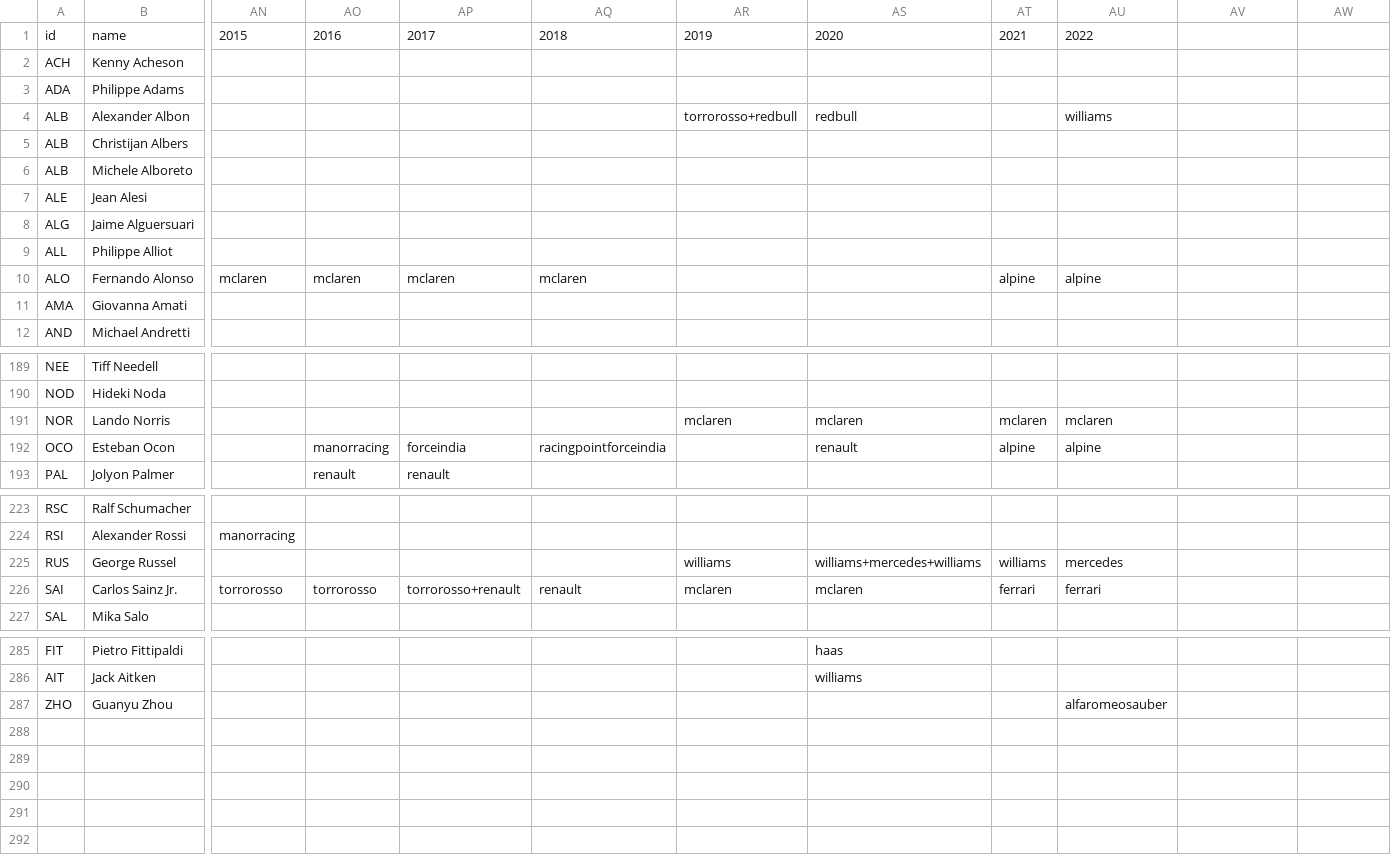
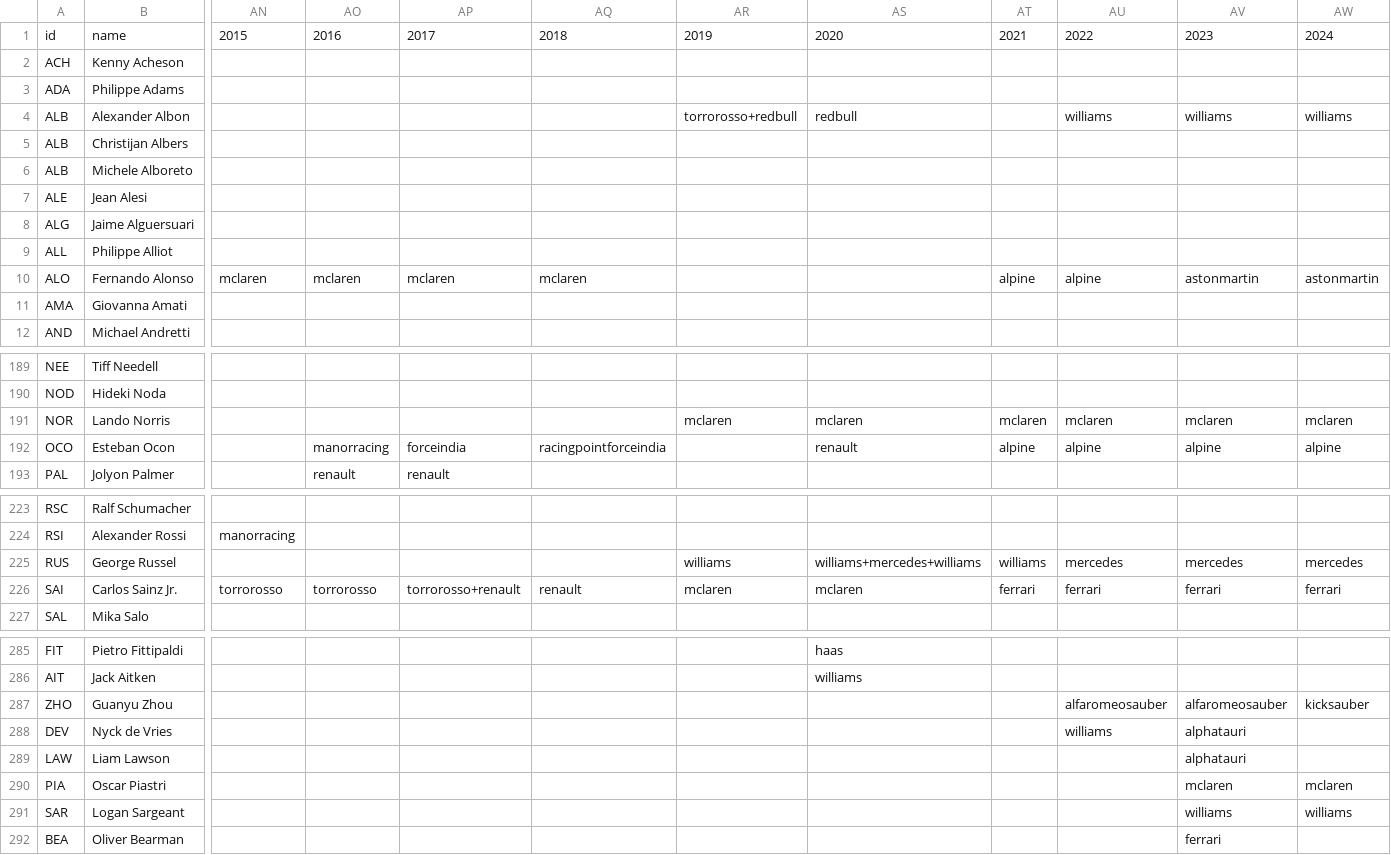
Before and after one commit to FlamingTempura/formula1-lineage, a CSV file: data/drivers.csv, drawn as a sheet; only a part is shown, gaps mark what is left out; rows hold the shown columns only; the diff covers the shown part only; the diff names each change by its address in the sheet, - before the commit and + after, or states it on an @@ line.

```diff
--- a/data/drivers.csv
+++ b/data/drivers.csv
-AV1: (empty)
+AV1: 2023
-AW1: (empty)
+AW1: 2024
-AV4: (empty)
+AV4: williams
-AW4: (empty)
+AW4: williams
-AV10: (empty)
+AV10: astonmartin
-AW10: (empty)
+AW10: astonmartin
-AV191: (empty)
+AV191: mclaren
-AW191: (empty)
+AW191: mclaren
-AV192: (empty)
+AV192: alpine
-AW192: (empty)
+AW192: alpine
-AV225: (empty)
+AV225: mercedes
-AW225: (empty)
+AW225: mercedes
-AV226: (empty)
+AV226: ferrari
-AW226: (empty)
+AW226: ferrari
-AV287: (empty)
+AV287: alfaromeosauber
-AW287: (empty)
+AW287: kicksauber
+row 288: DEV | Nyck de Vries |  |  |  |  |  |  |  | williams | alphatauri
+row 289: LAW | Liam Lawson |  |  |  |  |  |  |  |  | alphatauri
+row 290: PIA | Oscar Piastri |  |  |  |  |  |  |  |  | mclaren | mclaren
+row 291: SAR | Logan Sargeant |  |  |  |  |  |  |  |  | williams | williams
+row 292: BEA | Oliver Bearman |  |  |  |  |  |  |  |  | ferrari
```
Also changed, not shown: 22 edited cells elsewhere in this file, data/constructors.csv, data/formations.csv.
